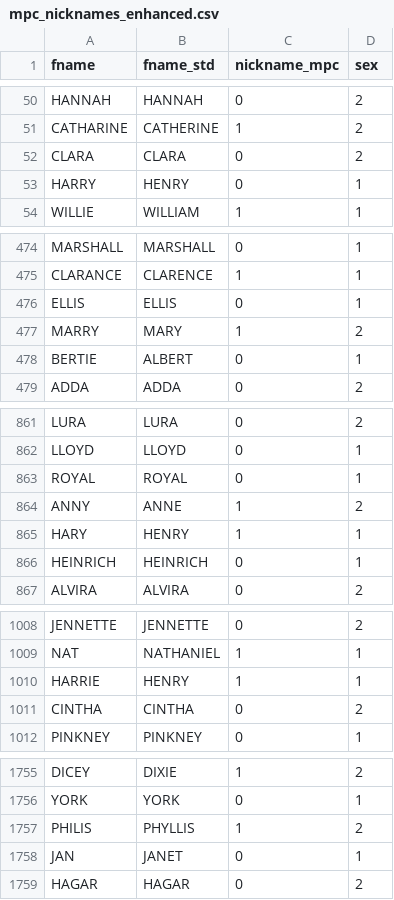
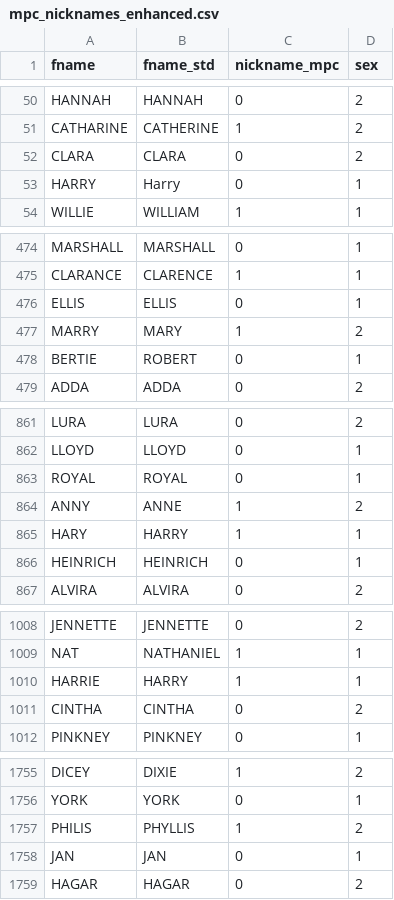
Before and after one commit to josh-goldstein-git/black_names_longevity, a CSV file: data/mpc_nicknames_enhanced.csv, drawn as a sheet; only a part is shown, gaps mark what is left out; the diff covers the shown part only.

```diff
--- a/data/mpc_nicknames_enhanced.csv
+++ b/data/mpc_nicknames_enhanced.csv
@@ -52,3 +52,3 @@ CATHARINE,CATHERINE,1,2
 CLARA,CLARA,0,2
-HARRY,HENRY,0,1
+HARRY,Harry,0,1
 WILLIE,WILLIAM,1,1
@@ -477,3 +477,3 @@ ELLIS,ELLIS,0,1
 MARRY,MARY,1,2
-BERTIE,ALBERT,0,1
+BERTIE,ROBERT,0,1
 ADDA,ADDA,0,2
@@ -864,3 +864,3 @@ ROYAL,ROYAL,0,1
 ANNY,ANNE,1,2
-HARY,HENRY,1,1
+HARY,HARRY,1,1
 HEINRICH,HEINRICH,0,1
@@ -1009,3 +1009,3 @@ JENNETTE,JENNETTE,0,2
 NAT,NATHANIEL,1,1
-HARRIE,HENRY,1,1
+HARRIE,HARRY,1,1
 CINTHA,CINTHA,0,2
@@ -1757,3 +1757,3 @@ YORK,YORK,0,1
 PHILIS,PHYLLIS,1,2
-JAN,JANET,0,1
+JAN,JAN,0,1
 HAGAR,HAGAR,0,2
```
Also changed, not shown: 6 edited cells elsewhere in this file, data/nickname_crosswalk_master.csv, 1 other file.
